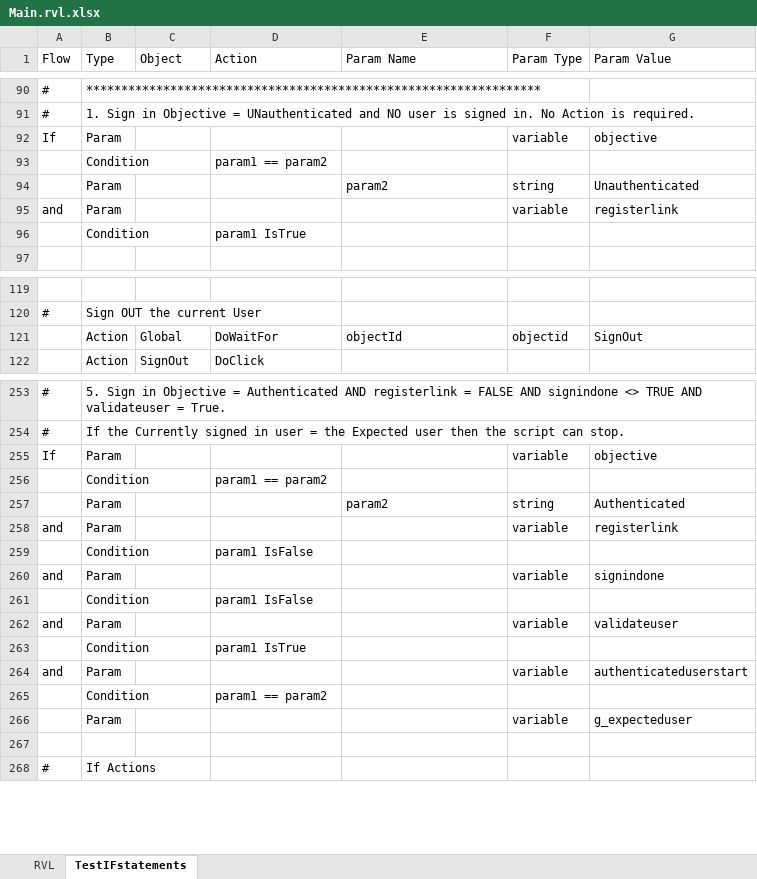
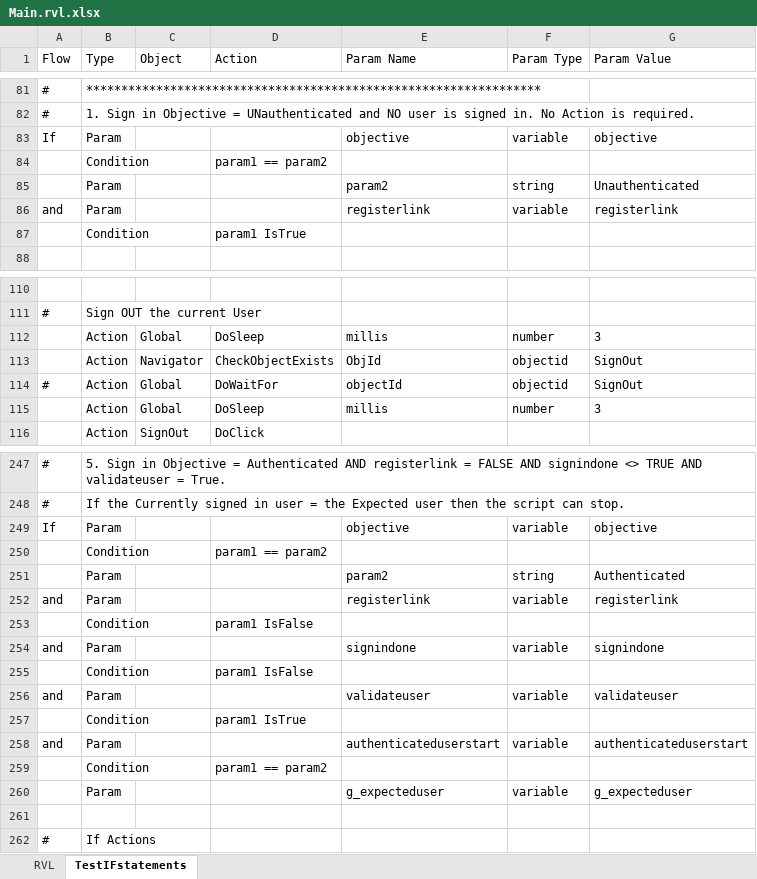
Before and after one commit to ProtechAlliance/MxMasterTest, an Excel workbook: MxMasterTest/UniversalSignIn-Authenticated/Main.rvl.xlsx, sheet TestIFstatements, drawn as a sheet; only a part is shown, gaps mark what is left out; values as stored, in another font and other column widths than the file's, no borders; addresses are those after the commit; the diff covers the shown part only; the diff names each change by its address in the sheet, - before the commit and + after, or states it on an @@ line.

```diff
--- a/MxMasterTest/UniversalSignIn-Authenticated/Main.rvl.xlsx (sheet TestIFstatements)
+++ b/MxMasterTest/UniversalSignIn-Authenticated/Main.rvl.xlsx (sheet TestIFstatements)
-E83 (Param Name): (empty)
+E83 (Param Name): objective
-E86 (Param Name): (empty)
+E86 (Param Name): registerlink
+row 112:  | Action | Global | DoSleep | millis | number | 3
+row 113:  | Action | Navigator | CheckObjectExists | ObjId | objectid | SignOut
-A114 (Flow): (empty)
+A114 (Flow): #
+row 115:  | Action | Global | DoSleep | millis | number | 3
-E249 (Param Name): (empty)
+E249 (Param Name): objective
-E252 (Param Name): (empty)
+E252 (Param Name): registerlink
-E254 (Param Name): (empty)
+E254 (Param Name): signindone
-E256 (Param Name): (empty)
+E256 (Param Name): validateuser
-E258 (Param Name): (empty)
+E258 (Param Name): authenticateduserstart
-E260 (Param Name): (empty)
+E260 (Param Name): g_expecteduser
```
Also changed, not shown: 7 added rows, 16 removed rows and 25 edited cells elsewhere in this sheet, sheet RVL.
